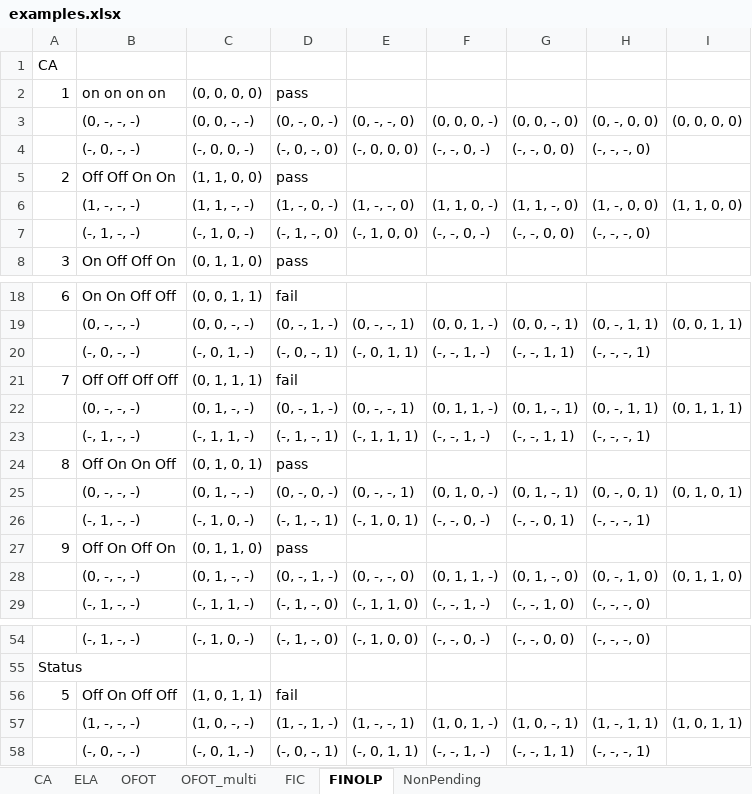
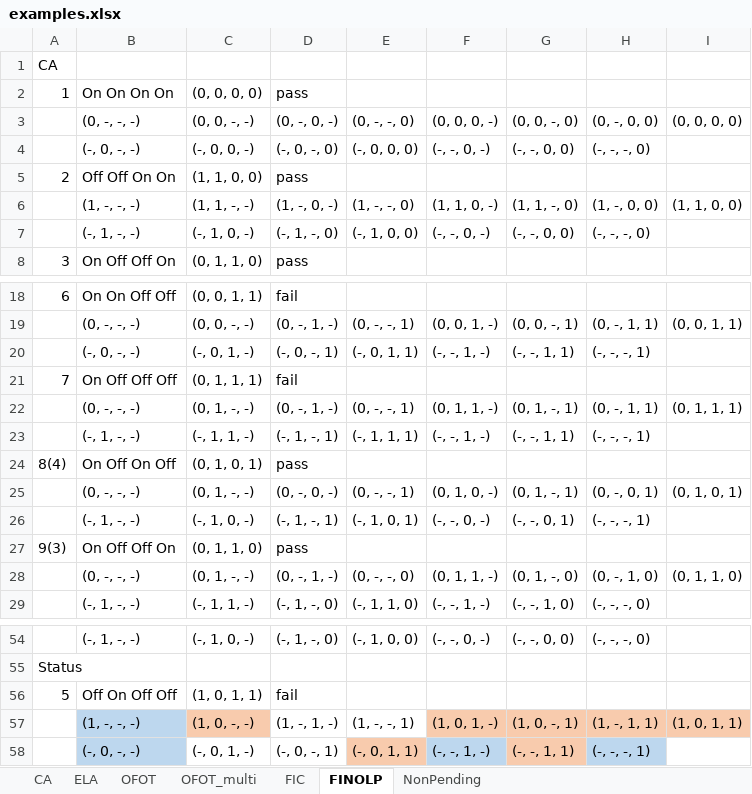
Before and after one commit to niuxintao/pending, an Excel workbook: examples.xlsx, sheet FINOLP, drawn as a sheet; only a part is shown, gaps mark what is left out; values as stored, in another font and other column widths than the file's, no borders; the diff names each change by its address in the sheet, - before the commit and + after, or states it on an @@ line.

```diff
--- a/examples.xlsx (sheet FINOLP)
+++ b/examples.xlsx (sheet FINOLP)
-B2: on on on on
+B2: On On On On
-B21: Off Off Off Off
+B21: On Off Off Off
-A24: 8
+A24: 8(4)
-B24: Off On On Off
+B24: On Off On Off
-A27: 9
+A27: 9(3)
-B27: Off On Off On
+B27: On Off Off On
-B57:B58 fill: none
+B57:B58 fill: #BDD7EE
-C57 fill: none
+C57 fill: #F8CBAD
-F57:I57 fill: none
+F57:I57 fill: #F8CBAD
-E58 fill: none
+E58 fill: #F8CBAD
-F58 fill: none
+F58 fill: #BDD7EE
-G58 fill: none
+G58 fill: #F8CBAD
-H58 fill: none
+H58 fill: #BDD7EE
```
Also changed, not shown: sheet NonPending, sheet CA, sheet FIC, sheet OFOT, sheet OFOT_multi.
